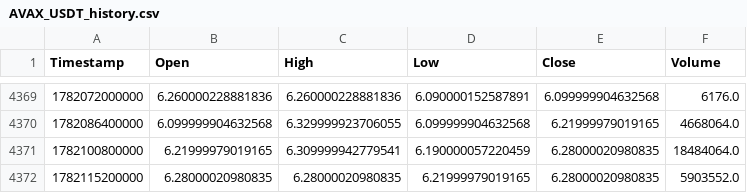
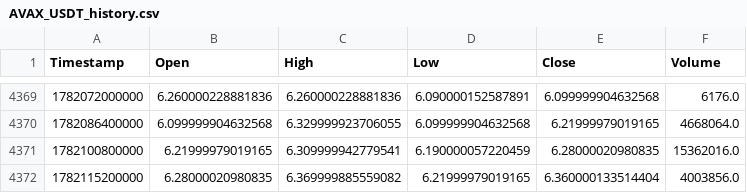
Before and after one commit to KamranPA/Trading-bot-roor, a CSV file: data/4h/AVAX_USDT_history.csv, drawn as a sheet; only a part is shown, gaps mark what is left out.

```diff
--- a/data/4h/AVAX_USDT_history.csv
+++ b/data/4h/AVAX_USDT_history.csv
@@ -4370,3 +4370,3 @@ Timestamp,Open,High,Low,Close,Volume
 1782086400000,6.099999904632568,6.329999923706055,6.099999904632568,6.21999979019165,4668064.0
-1782100800000,6.21999979019165,6.309999942779541,6.190000057220459,6.28000020980835,18484064.0
-1782115200000,6.28000020980835,6.28000020980835,6.21999979019165,6.28000020980835,5903552.0
+1782100800000,6.21999979019165,6.309999942779541,6.190000057220459,6.28000020980835,15362016.0
+1782115200000,6.28000020980835,6.369999885559082,6.21999979019165,6.360000133514404,4003856.0
```
Also changed, not shown: data/4h/BTC_USDT_history.csv, data/4h/ETH_USDT_history.csv, 11 other files.
